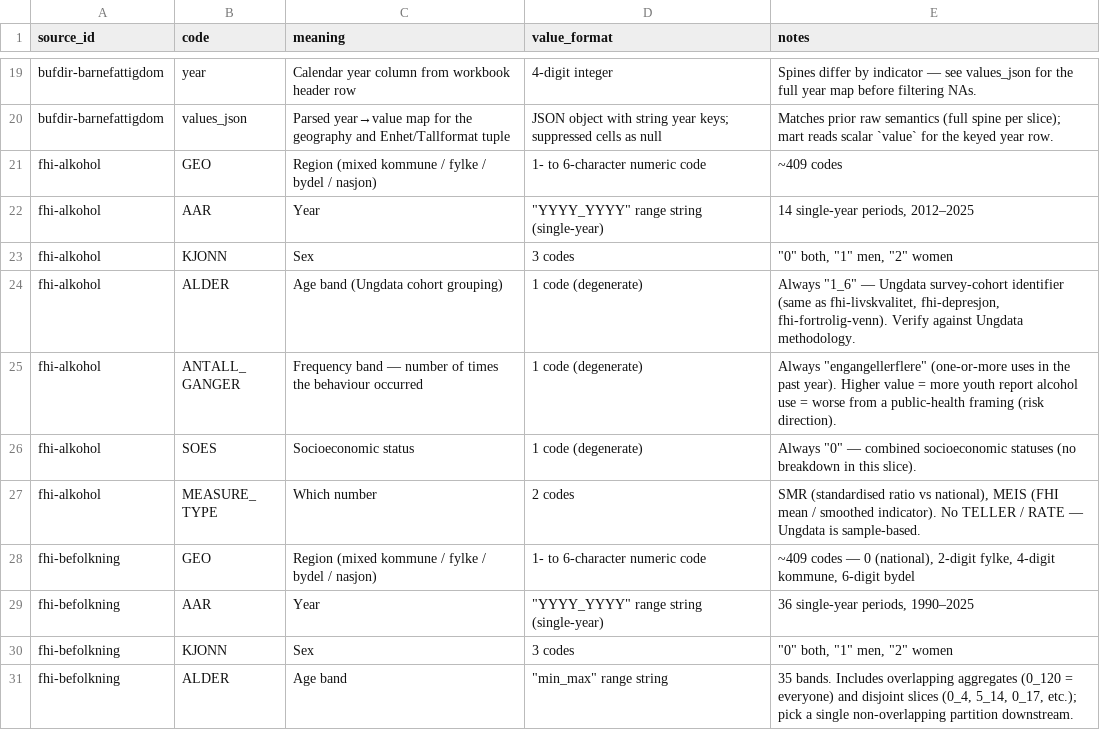
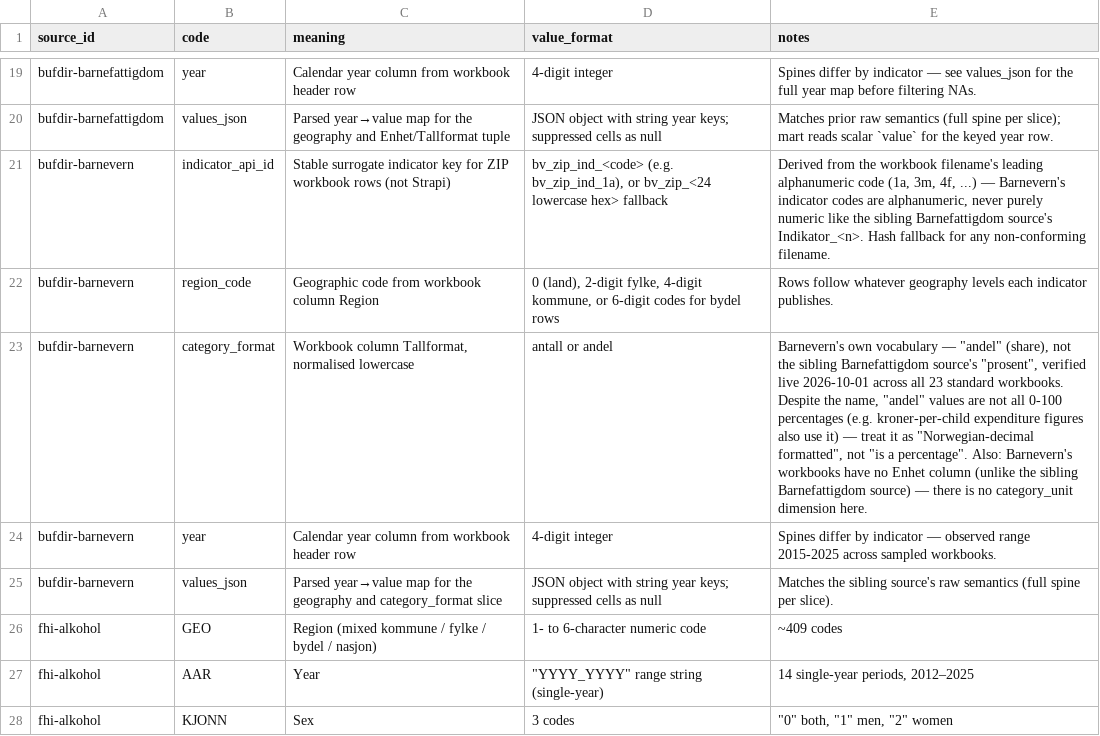
Before and after one commit to terchris/atlas, a CSV file: atlas-data/dbt/seeds/sources/_sources_dimensions.csv, drawn as a sheet; only a part is shown, gaps mark what is left out; the shorter side is filled out with more unchanged rows; the diff names each change by its address in the sheet, - before the commit and + after, or states it on an @@ line.

```diff
--- a/atlas-data/dbt/seeds/sources/_sources_dimensions.csv
+++ b/atlas-data/dbt/seeds/sources/_sources_dimensions.csv
+row 21: bufdir-barnevern | indicator_api_id | Stable surrogate indicator key for ZIP workbook rows (not Strapi) | bv_zip_ind_<code> (e.g. bv_zip_ind_1a), or bv_zip_<24 lowercase hex> fallback | Derived from the workbook filename's leading alphanumeric code (1a, 3m, 4f, ...) — Barnevern's indicator codes are alphanumeric, never purely numeric like the sibling Barnefattigdom source's Indikator_<n>. Hash fallback for any non-conforming filename.
+row 22: bufdir-barnevern | region_code | Geographic code from workbook column Region | 0 (land), 2-digit fylke, 4-digit kommune, or 6-digit codes for bydel rows | Rows follow whatever geography levels each indicator publishes.
+row 23: bufdir-barnevern | category_format | Workbook column Tallformat, normalised lowercase | antall or andel | Barnevern's own vocabulary — "andel" (share), not the sibling Barnefattigdom source's "prosent", verified live 2026-10-01 across all 23 standard workbooks. Despite the name, "andel" values are not all 0-100 percentages (e.g. kroner-per-child expenditure figures also use it) — treat it as "Norwegian-decimal formatted", not "is a percentage". Also: Barnevern's workbooks have no Enhet column (unlike the sibling Barnefattigdom source) — there is no category_unit dimension here.
+row 24: bufdir-barnevern | year | Calendar year column from workbook header row | 4-digit integer | Spines differ by indicator — observed range 2015-2025 across sampled workbooks.
+row 25: bufdir-barnevern | values_json | Parsed year→value map for the geography and category_format slice | JSON object with string year keys; suppressed cells as null | Matches the sibling source's raw semantics (full spine per slice).
```
Also changed, not shown: atlas-data/dbt/seeds/sources/_sources_manifest.csv, 5 other files.
